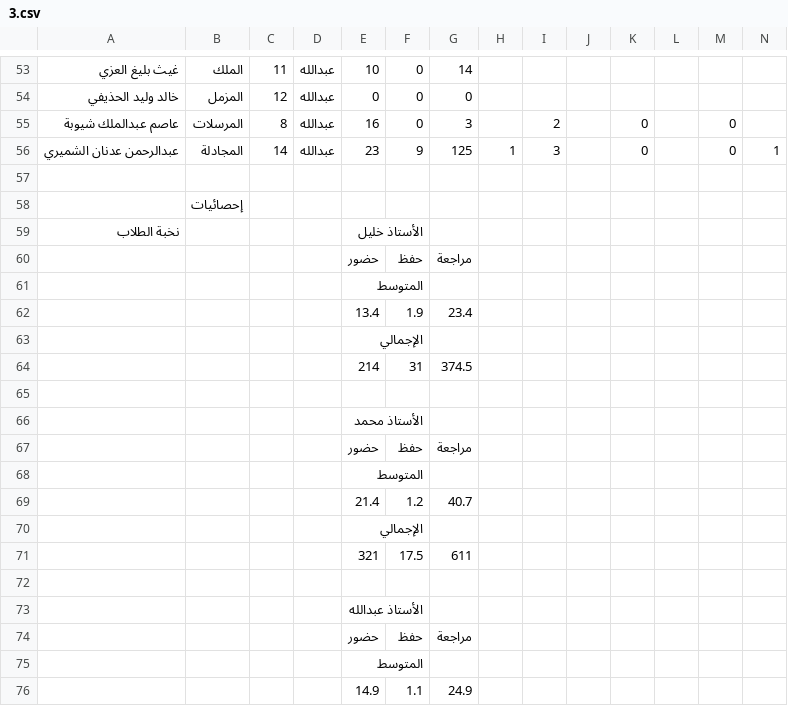
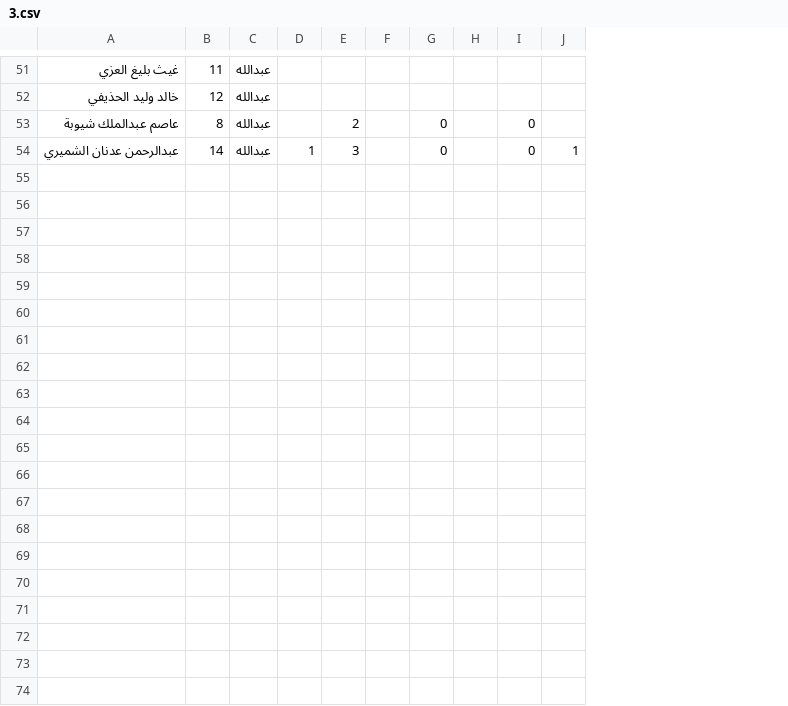
Before and after one commit to 7azmi/halaqa-fateh, a CSV file: data/processed/1446/3.csv, drawn as a sheet; only a part is shown, gaps mark what is left out; rows hold the shown columns only; the diff covers the shown part only; the diff names each change by its address in the sheet, - before the commit and + after, or states it on an @@ line.

```diff
--- a/data/processed/1446/3.csv
+++ b/data/processed/1446/3.csv
-column B, rows 53-56: الملك | المزمل | المرسلات | المجادلة
-column E, rows 53-56: 10 | 0 | 16 | 23
-column F, rows 53-56: 0 | 0 | 0 | 9
-column G, rows 53-56: 14 | 0 | 3 | 125
-row 57: (empty)
-row 58:  | إحصائيات
-row 59: نخبة الطلاب |  |  |  | الأستاذ خليل
-row 60:  |  |  |  | حضور | حفظ | مراجعة
-row 61:  |  |  |  | المتوسط
-row 62:  |  |  |  | 13.4 | 1.9 | 23.4
-row 63:  |  |  |  | الإجمالي
-row 64:  |  |  |  | 214 | 31 | 374.5
-row 65: (empty)
-row 66:  |  |  |  | الأستاذ محمد
-row 67:  |  |  |  | حضور | حفظ | مراجعة
-row 68:  |  |  |  | المتوسط
-row 69:  |  |  |  | 21.4 | 1.2 | 40.7
-row 70:  |  |  |  | الإجمالي
-row 71:  |  |  |  | 321 | 17.5 | 611
-row 72: (empty)
-row 73:  |  |  |  | الأستاذ عبدالله
-row 74:  |  |  |  | حضور | حفظ | مراجعة
-row 75:  |  |  |  | المتوسط
-row 76:  |  |  |  | 14.9 | 1.1 | 24.9
```
Also changed, not shown: 17 removed rows and 4 edited cells elsewhere in this file, data/processed/1445/12.csv, data/processed/1446/1.csv, 8 other files.
